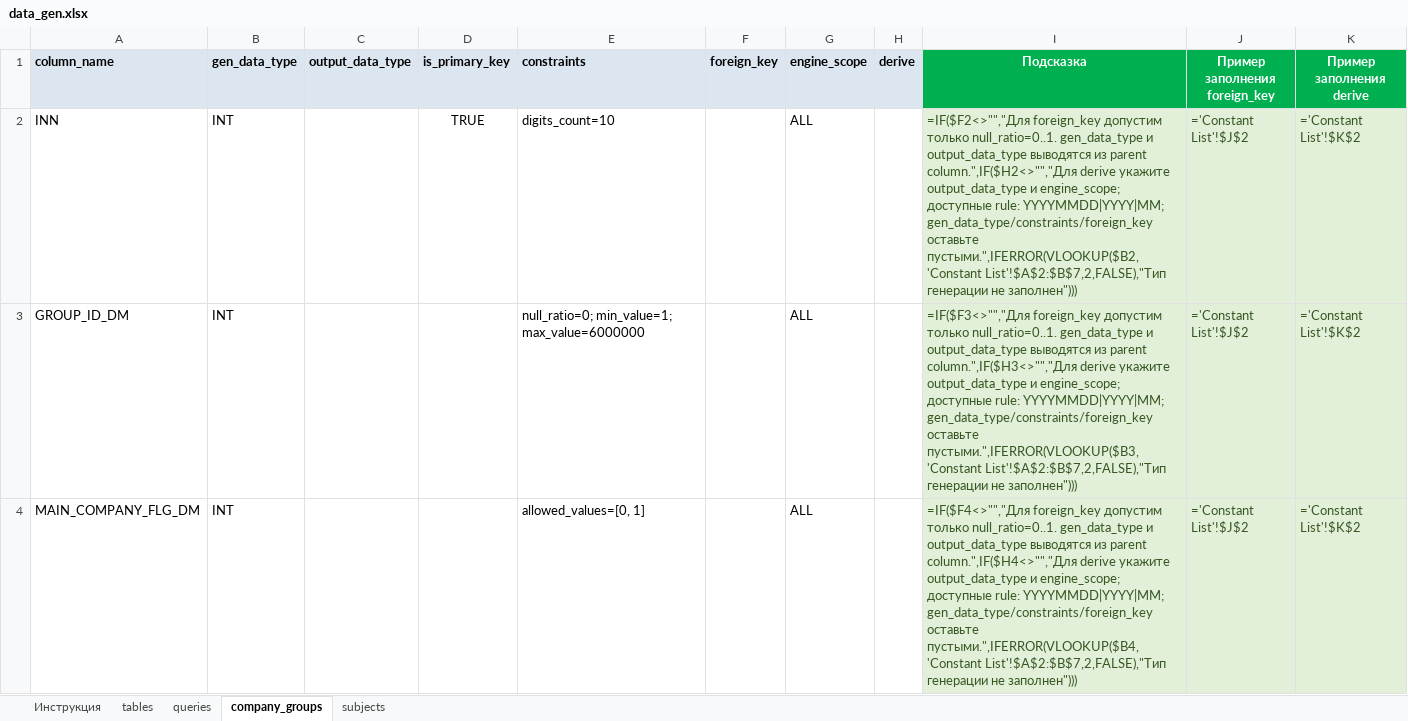
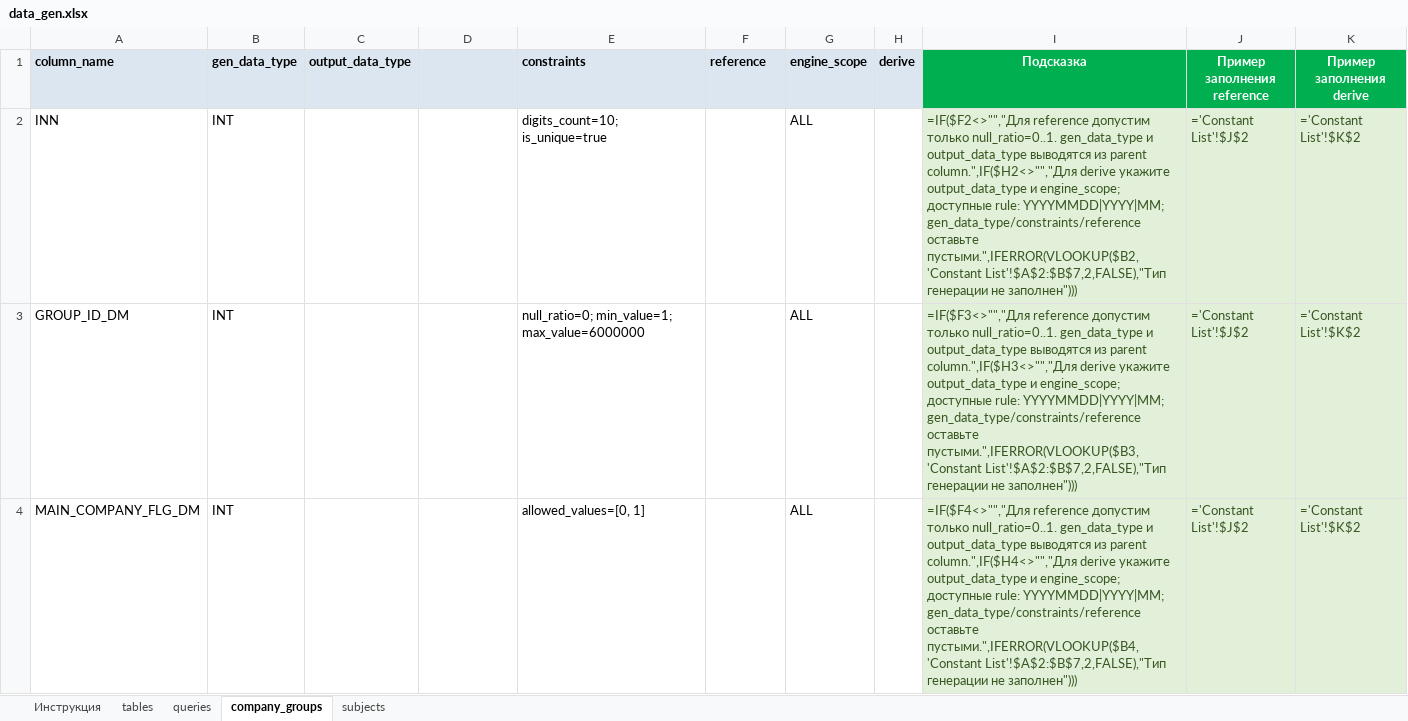
Before and after one commit to RashatM/DataGen, an Excel workbook: datagen/params/data_gen.xlsx, sheet company_groups, drawn as a sheet; only a part is shown; values as stored, in another font and other column widths than the file's, no borders; formulas without a stored value are shown as written; the diff covers the shown part only; the diff names each change by its address in the sheet, - before the commit and + after, or states it on an @@ line.

Commit message:
drop primary key logic and fk -> reference

```diff
--- a/datagen/params/data_gen.xlsx (sheet company_groups)
+++ b/datagen/params/data_gen.xlsx (sheet company_groups)
-D1: is_primary_key
+D1: (empty)
-F1: foreign_key
+F1: reference
-J1: Пример заполнения foreign_key
+J1: Пример заполнения reference
-D2: TRUE
+D2: (empty)
-E2 (constraints): digits_count=10
+E2 (constraints): digits_count=10; is_unique=true
-I2 (Подсказка): =IF($F2<>"","Для foreign_key допустим только null_ratio=0..1. gen_data_type и output_data_type выводятся из parent column.",IF($H2<>"","Для derive укажите output_data_type и engine_scope; доступные rule: YYYYMMDD|YYYY|MM; gen_data_type/constraints/foreign_key оставьте пустыми.",IFERROR(VLOOKUP($B2,'Constant…
+I2 (Подсказка): =IF($F2<>"","Для reference допустим только null_ratio=0..1. gen_data_type и output_data_type выводятся из parent column.",IF($H2<>"","Для derive укажите output_data_type и engine_scope; доступные rule: YYYYMMDD|YYYY|MM; gen_data_type/constraints/reference оставьте пустыми.",IFERROR(VLOOKUP($B2,'Constant…
-I3 (Подсказка): =IF($F3<>"","Для foreign_key допустим только null_ratio=0..1. gen_data_type и output_data_type выводятся из parent column.",IF($H3<>"","Для derive укажите output_data_type и engine_scope; доступные rule: YYYYMMDD|YYYY|MM; gen_data_type/constraints/foreign_key оставьте пустыми.",IFERROR(VLOOKUP($B3,'Constant…
+I3 (Подсказка): =IF($F3<>"","Для reference допустим только null_ratio=0..1. gen_data_type и output_data_type выводятся из parent column.",IF($H3<>"","Для derive укажите output_data_type и engine_scope; доступные rule: YYYYMMDD|YYYY|MM; gen_data_type/constraints/reference оставьте пустыми.",IFERROR(VLOOKUP($B3,'Constant…
-I4 (Подсказка): =IF($F4<>"","Для foreign_key допустим только null_ratio=0..1. gen_data_type и output_data_type выводятся из parent column.",IF($H4<>"","Для derive укажите output_data_type и engine_scope; доступные rule: YYYYMMDD|YYYY|MM; gen_data_type/constraints/foreign_key оставьте пустыми.",IFERROR(VLOOKUP($B4,'Constant…
+I4 (Подсказка): =IF($F4<>"","Для reference допустим только null_ratio=0..1. gen_data_type и output_data_type выводятся из parent column.",IF($H4<>"","Для derive укажите output_data_type и engine_scope; доступные rule: YYYYMMDD|YYYY|MM; gen_data_type/constraints/reference оставьте пустыми.",IFERROR(VLOOKUP($B4,'Constant…
```
Also changed, not shown: 2 edited cells elsewhere in this sheet, sheet Инструкция, sheet subjects, 15 other files.
